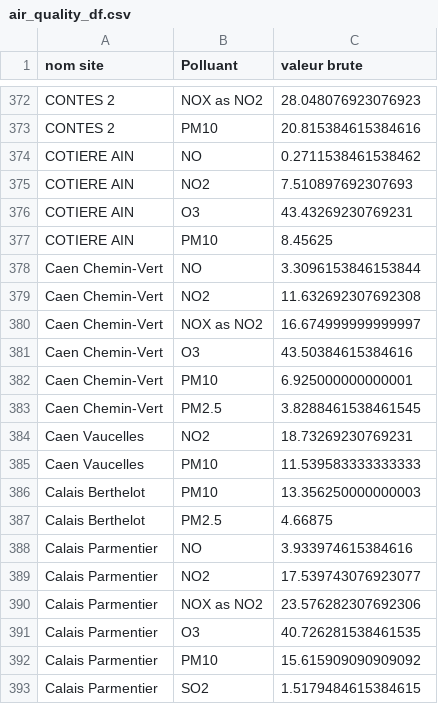
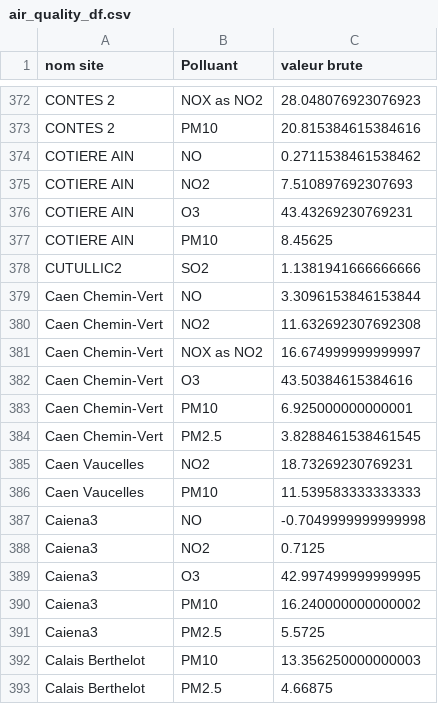
Before and after one commit to stephanphantang/SanAssist, a CSV file: air_quality_df.csv, drawn as a sheet; only a part is shown, gaps mark what is left out; the shorter side is filled out with more unchanged rows; the diff names each change by its address in the sheet, - before the commit and + after, or states it on an @@ line.

Commit message:
correct the cities in water quality treatment

```diff
--- a/air_quality_df.csv
+++ b/air_quality_df.csv
+row 378: CUTULLIC2 | SO2 | 1.1381941666666666
+row 387: Caiena3 | NO | -0.7049999999999998
+row 388: Caiena3 | NO2 | 0.7125
+row 389: Caiena3 | O3 | 42.997499999999995
+row 390: Caiena3 | PM10 | 16.240000000000002
+row 391: Caiena3 | PM2.5 | 5.5725
```
Also changed, not shown: 2 other files.
